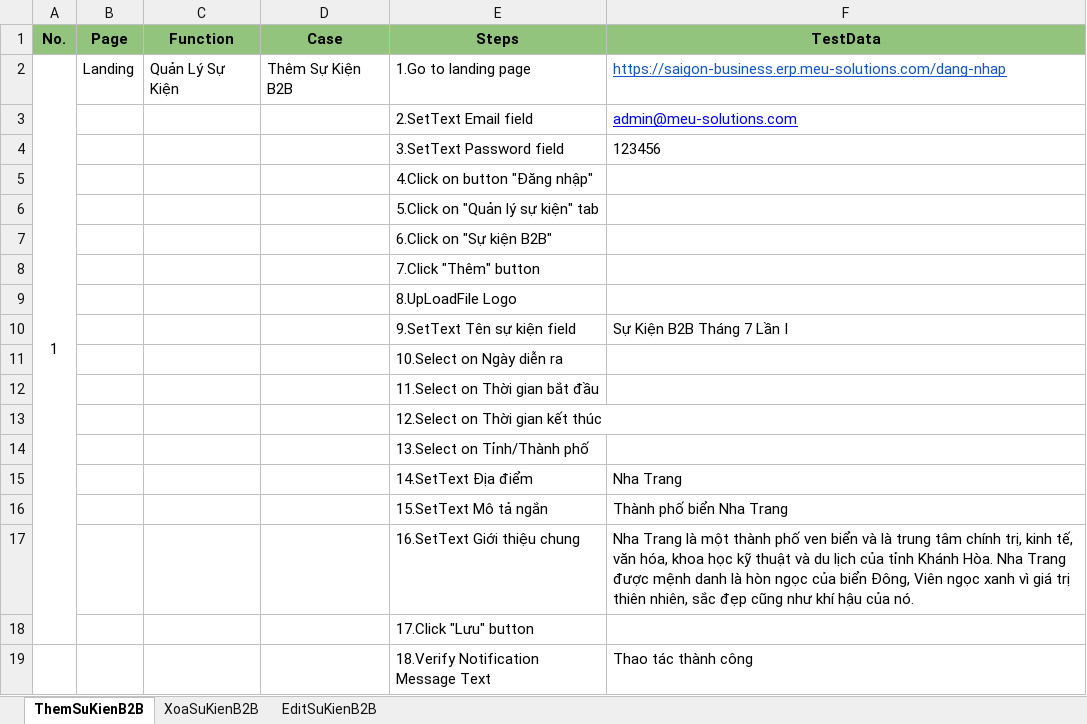
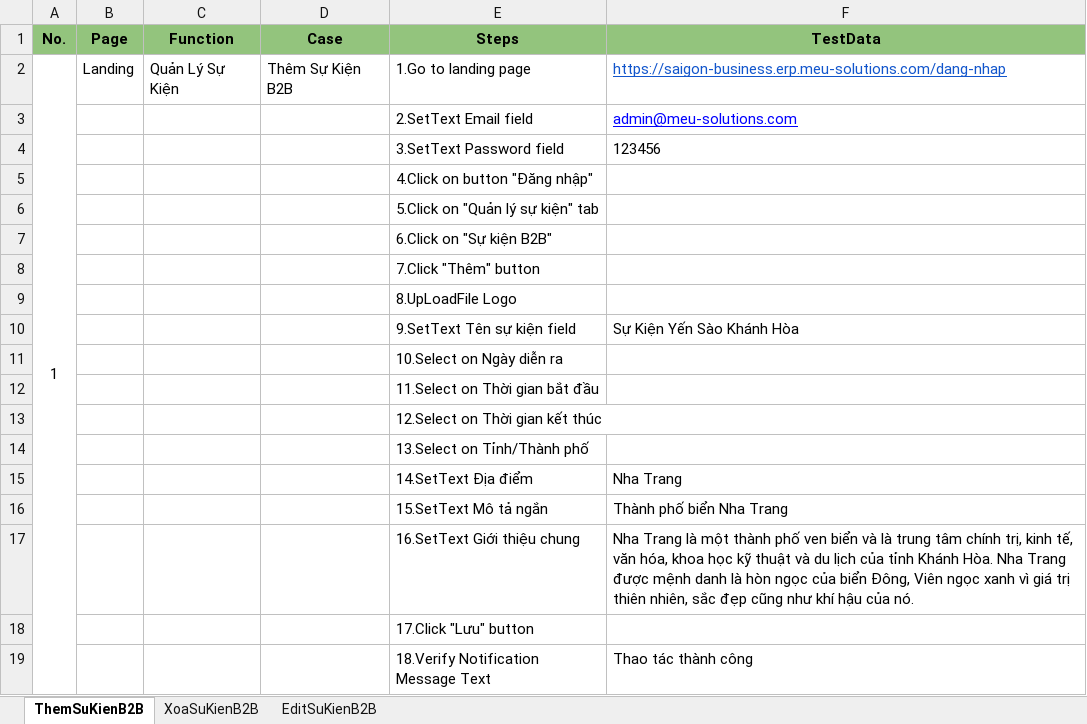
Before and after one commit to QuangDK1/ProjectAutomation_DNSG, an Excel workbook: src/main/resources/datatest/QuanLySuKienB2B.xlsx, sheet ThemSuKienB2B, drawn as a sheet; values as stored, in another font and other column widths than the file's, no borders; the diff names each change by its address in the sheet, - before the commit and + after, or states it on an @@ line.

```diff
--- a/src/main/resources/datatest/QuanLySuKienB2B.xlsx (sheet ThemSuKienB2B)
+++ b/src/main/resources/datatest/QuanLySuKienB2B.xlsx (sheet ThemSuKienB2B)
-A2:A18 merged
+A2:A19 merged
-F10 (TestData): Sự Kiện B2B Tháng 7 Lần I
+F10 (TestData): Sự Kiện Yến Sào Khánh Hòa
```
Also changed, not shown: sheet EditSuKienB2B, sheet XoaSuKienB2B, src/main/resources/datatest/AcconutCheckURL.xlsx, src/main/resources/datatest/DonViTaiTroPage.xlsx, 16 other files.
